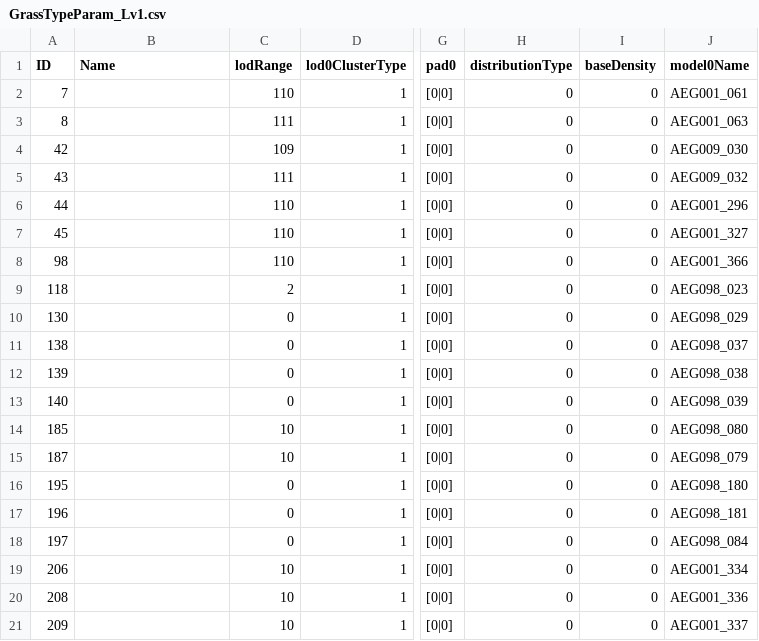
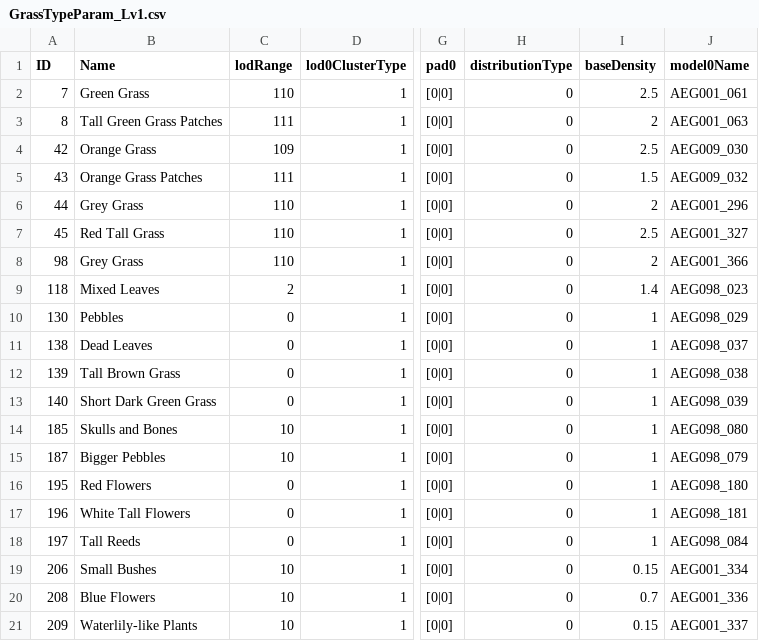
Before and after one commit to saefulbarkah/ER-mod, a CSV file: src/low_end_visuals/csv/GrassTypeParam_Lv1.csv, drawn as a sheet; only a part is shown, gaps mark what is left out; the diff covers the shown part only; the diff names each change by its address in the sheet, - before the commit and + after, or states it on an @@ line.

```diff
--- a/src/low_end_visuals/csv/GrassTypeParam_Lv1.csv
+++ b/src/low_end_visuals/csv/GrassTypeParam_Lv1.csv
-B2 (Name): (empty)
+B2 (Name): Green Grass
-I2 (baseDensity): 0
+I2 (baseDensity): 2.5
-B3 (Name): (empty)
+B3 (Name): Tall Green Grass Patches
-I3 (baseDensity): 0
+I3 (baseDensity): 2
-B4 (Name): (empty)
+B4 (Name): Orange Grass
-I4 (baseDensity): 0
+I4 (baseDensity): 2.5
-B5 (Name): (empty)
+B5 (Name): Orange Grass Patches
-I5 (baseDensity): 0
+I5 (baseDensity): 1.5
-B6 (Name): (empty)
+B6 (Name): Grey Grass
-I6 (baseDensity): 0
+I6 (baseDensity): 2
-B7 (Name): (empty)
+B7 (Name): Red Tall Grass
-I7 (baseDensity): 0
+I7 (baseDensity): 2.5
-B8 (Name): (empty)
+B8 (Name): Grey Grass
-I8 (baseDensity): 0
+I8 (baseDensity): 2
-B9 (Name): (empty)
+B9 (Name): Mixed Leaves
-I9 (baseDensity): 0
+I9 (baseDensity): 1.4
-B10 (Name): (empty)
+B10 (Name): Pebbles
-I10:I18 (baseDensity): 0
+I10:I18 (baseDensity): 1
-B11 (Name): (empty)
+B11 (Name): Dead Leaves
-B12 (Name): (empty)
+B12 (Name): Tall Brown Grass
-B13 (Name): (empty)
+B13 (Name): Short Dark Green Grass
-B14 (Name): (empty)
+B14 (Name): Skulls and Bones
-B15 (Name): (empty)
+B15 (Name): Bigger Pebbles
-B16 (Name): (empty)
+B16 (Name): Red Flowers
-B17 (Name): (empty)
+B17 (Name): White Tall Flowers
-B18 (Name): (empty)
+B18 (Name): Tall Reeds
-B19 (Name): (empty)
+B19 (Name): Small Bushes
-I19 (baseDensity): 0
+I19 (baseDensity): 0.15
-B20 (Name): (empty)
+B20 (Name): Blue Flowers
-I20 (baseDensity): 0
+I20 (baseDensity): 0.7
-B21 (Name): (empty)
+B21 (Name): Waterlily-like Plants
-I21 (baseDensity): 0
+I21 (baseDensity): 0.15
```
Also changed, not shown: 87 edited cells elsewhere in this file, src/low_end_visuals/csv/GrassTypeParam.csv, src/low_end_visuals/csv/GrassTypeParam_Lv2.csv, 6 other files.
